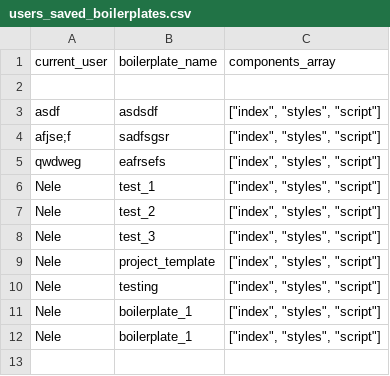
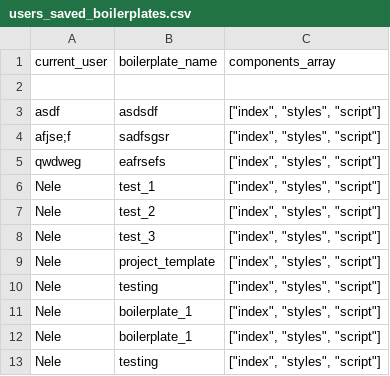
Before and after one commit to Taeverenele-zz/T1A3_terminal_app, a CSV file: users_saved_boilerplates.csv, drawn as a sheet; the diff names each change by its address in the sheet, - before the commit and + after, or states it on an @@ line.

Commit message:
fix current user for existing user login

```diff
--- a/users_saved_boilerplates.csv
+++ b/users_saved_boilerplates.csv
+row 13: Nele | testing | ["index", "styles", "script"]
```
Also changed, not shown: 5 other files.
